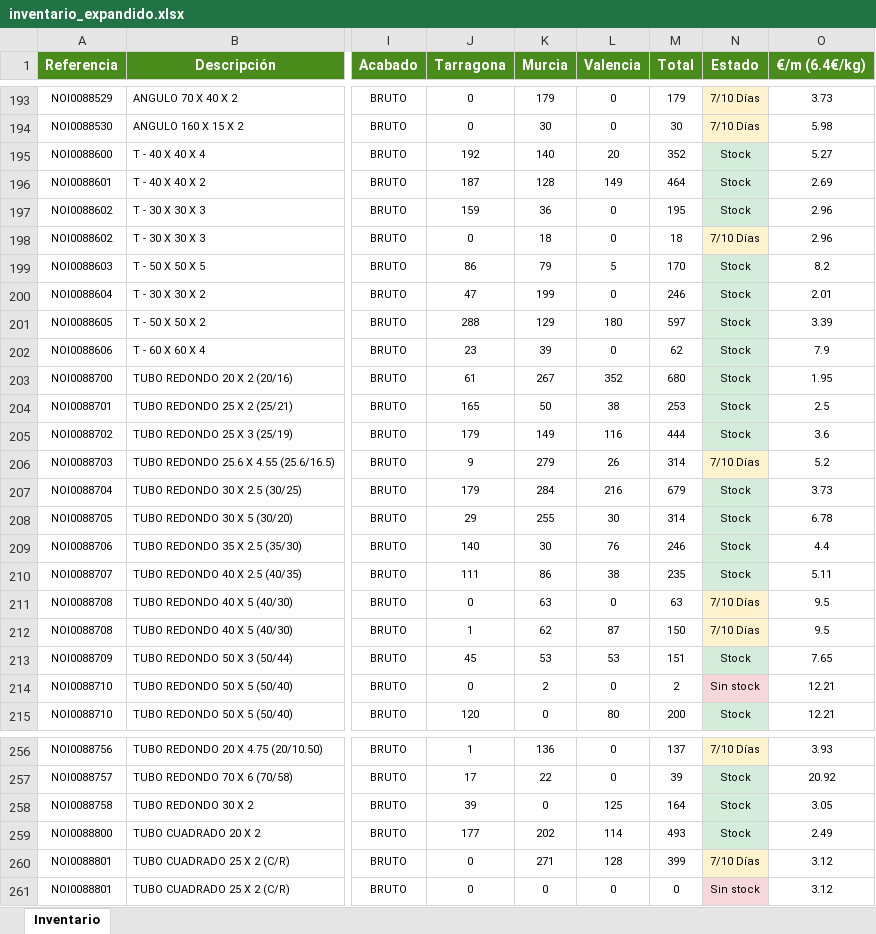
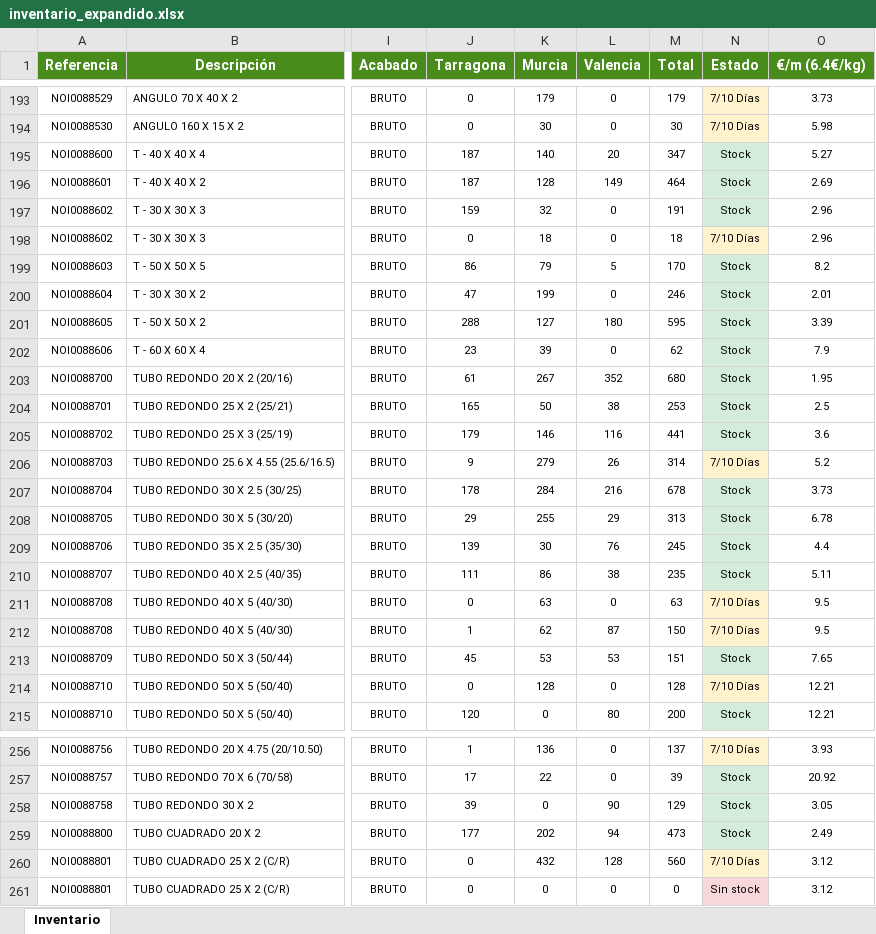
Before and after one commit to afcatalunya/normalizados, an Excel workbook: inventario_expandido.xlsx, sheet Inventario, drawn as a sheet; only a part is shown, gaps mark what is left out; values as stored, in another font and other column widths than the file's, no borders; the diff covers the shown part only; the diff names each change by its address in the sheet, - before the commit and + after, or states it on an @@ line.

Commit message:
Update inventario_expandido.xlsx - 20/11/2026

```diff
--- a/inventario_expandido.xlsx (sheet Inventario)
+++ b/inventario_expandido.xlsx (sheet Inventario)
-J195 (Tarragona): 192
+J195 (Tarragona): 187
-M195 (Total): 352
+M195 (Total): 347
-K197 (Murcia): 36
+K197 (Murcia): 32
-M197 (Total): 195
+M197 (Total): 191
-K201 (Murcia): 129
+K201 (Murcia): 127
-M201 (Total): 597
+M201 (Total): 595
-K205 (Murcia): 149
+K205 (Murcia): 146
-M205 (Total): 444
+M205 (Total): 441
-J207 (Tarragona): 179
+J207 (Tarragona): 178
-M207 (Total): 679
+M207 (Total): 678
-L208 (Valencia): 30
+L208 (Valencia): 29
-M208 (Total): 314
+M208 (Total): 313
-J209 (Tarragona): 140
+J209 (Tarragona): 139
-M209 (Total): 246
+M209 (Total): 245
-K214 (Murcia): 2
+K214 (Murcia): 128
-M214 (Total): 2
+M214 (Total): 128
-N214 (Estado): Sin stock
+N214 (Estado): 7/10 Días
-N214 fill: #F8D7DA
+N214 fill: #FFF3CD
-L258 (Valencia): 125
+L258 (Valencia): 90
-M258 (Total): 164
+M258 (Total): 129
-L259 (Valencia): 114
+L259 (Valencia): 94
-M259 (Total): 493
+M259 (Total): 473
-K260 (Murcia): 271
+K260 (Murcia): 432
-M260 (Total): 399
+M260 (Total): 560
```
Also changed, not shown: 166 edited cells and cell formats elsewhere in this sheet.
